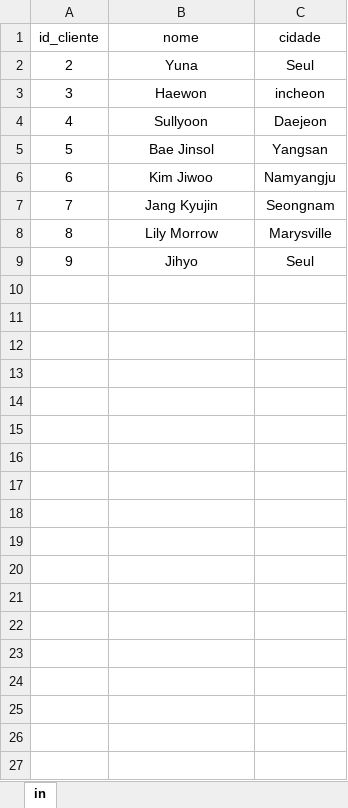
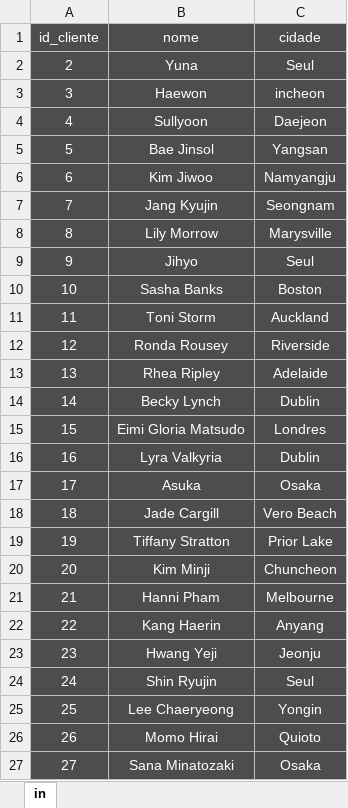
Before and after one commit to adriannolira/Projetos-2026, an Excel workbook: SQL/PostgreSQL/Projeto Vendas/Dados/base_clientes.xlsx, sheet in, drawn as a sheet; only a part is shown; values as stored, in another font and other column widths than the file's, no borders; the diff covers the shown part only; the diff names each change by its address in the sheet, - before the commit and + after, or states it on an @@ line.

```diff
--- a/SQL/PostgreSQL/Projeto Vendas/Dados/base_clientes.xlsx (sheet in)
+++ b/SQL/PostgreSQL/Projeto Vendas/Dados/base_clientes.xlsx (sheet in)
@@ A1:C9 fill: none → #4D4D4D, text colour: black → #FFFFFF @@
+row 10: 10 | Sasha Banks | Boston
+row 11: 11 | Toni Storm | Auckland
+row 12: 12 | Ronda Rousey | Riverside
+row 13: 13 | Rhea Ripley | Adelaide
+row 14: 14 | Becky Lynch | Dublin
+row 15: 15 | Eimi Gloria Matsudo | Londres
+row 16: 16 | Lyra Valkyria | Dublin
+row 17: 17 | Asuka | Osaka
+row 18: 18 | Jade Cargill | Vero Beach
+row 19: 19 | Tiffany Stratton | Prior Lake
+row 20: 20 | Kim Minji | Chuncheon
+row 21: 21 | Hanni Pham | Melbourne
+row 22: 22 | Kang Haerin | Anyang
+row 23: 23 | Hwang Yeji | Jeonju
+row 24: 24 | Shin Ryujin | Seul
+row 25: 25 | Lee Chaeryeong | Yongin
+row 26: 26 | Momo Hirai | Quioto
+row 27: 27 | Sana Minatozaki | Osaka
```
Also changed, not shown: 23 added rows elsewhere in this sheet, SQL/PostgreSQL/Projeto Vendas/Dados/base_vendas.xlsx, SQL/PostgreSQL/Projeto Vendas/Dados/base_vendedores.xlsx, 1 other file.
